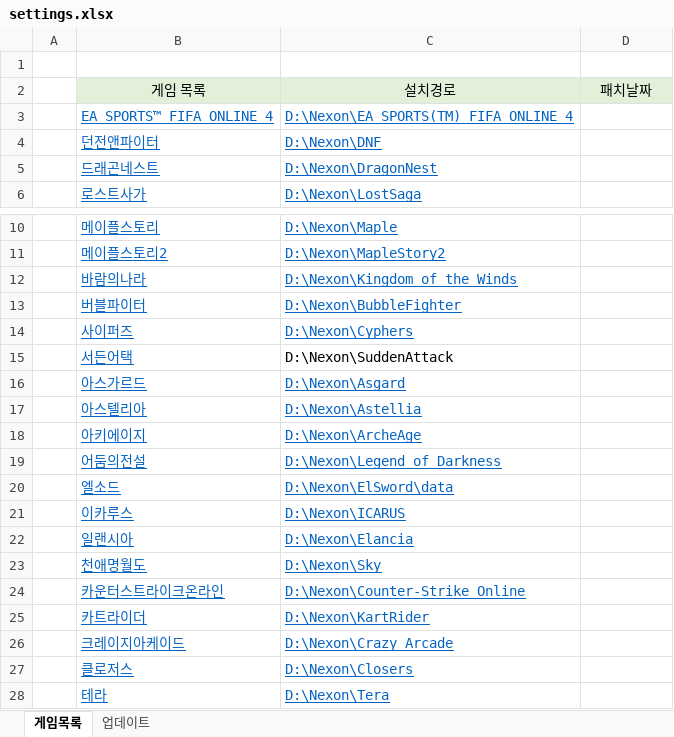
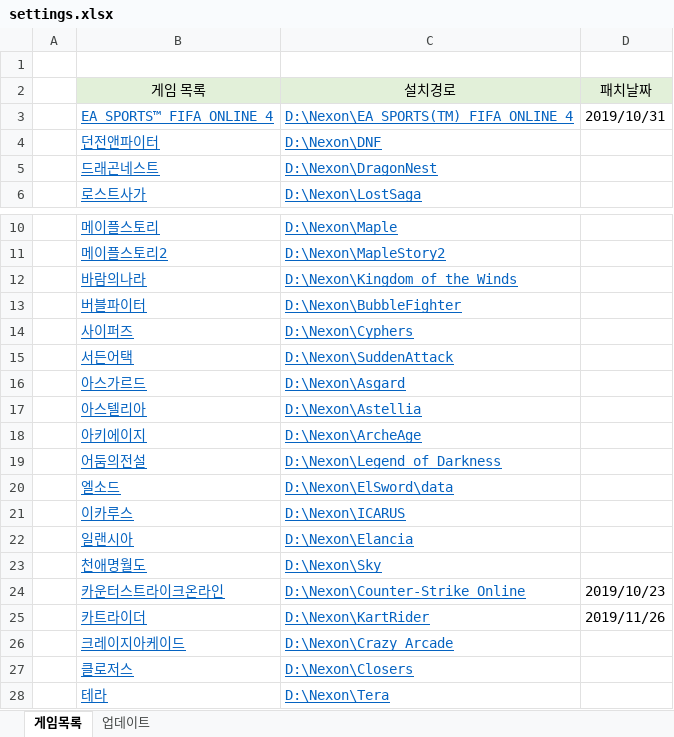
Before and after one commit to Sengpem/Auto_Patch, an Excel workbook: settings.xlsx, sheet 게임목록, drawn as a sheet; only a part is shown, gaps mark what is left out; values as stored, in another font and other column widths than the file's, no borders; the diff names each change by its address in the sheet, - before the commit and + after, or states it on an @@ line.

```diff
--- a/settings.xlsx (sheet 게임목록)
+++ b/settings.xlsx (sheet 게임목록)
-D3 (패치날짜): (empty)
+D3 (패치날짜): 2019/10/31
@@ C15 underline: off → on, text colour: black → #0563C1 @@
-D24 (패치날짜): (empty)
+D24 (패치날짜): 2019/10/23
-D25 (패치날짜): (empty)
+D25 (패치날짜): 2019/11/26
```
Also changed, not shown: 게임 패치 목록.xlsx, 1 other file.
